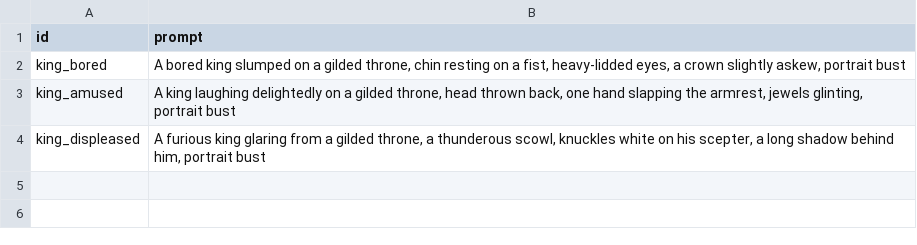
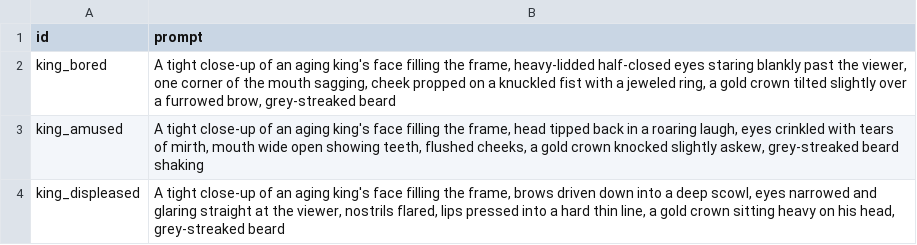
Before and after one commit to coliver/jester, a CSV file: assets/court/prompts.csv, drawn as a sheet.

```diff
--- a/assets/court/prompts.csv
+++ b/assets/court/prompts.csv
@@ -1,4 +1,4 @@
 id,prompt
-king_bored,"A bored king slumped on a gilded throne, chin resting on a fist, heavy-lidded eyes, a crown slightly askew, portrait bust"
-king_amused,"A king laughing delightedly on a gilded throne, head thrown back, one hand slapping the armrest, jewels glinting, portrait bust"
-king_displeased,"A furious king glaring from a gilded throne, a thunderous scowl, knuckles white on his scepter, a long shadow behind him, portrait bust"
+king_bored,"A tight close-up of an aging king's face filling the frame, heavy-lidded half-closed eyes staring blankly past the viewer, one corner of the mouth sagging, cheek propped on a knuckled fist with a jeweled ring, a gold crown tilted slightly over a furrowed brow, grey-streaked beard"
+king_amused,"A tight close-up of an aging king's face filling the frame, head tipped back in a roaring laugh, eyes crinkled with tears of mirth, mouth wide open showing teeth, flushed cheeks, a gold crown knocked slightly askew, grey-streaked beard shaking"
+king_displeased,"A tight close-up of an aging king's face filling the frame, brows driven down into a deep scowl, eyes narrowed and glaring straight at the viewer, nostrils flared, lips pressed into a hard thin line, a gold crown sitting heavy on his head, grey-streaked beard"
```
Also changed, not shown: 4 other files.
